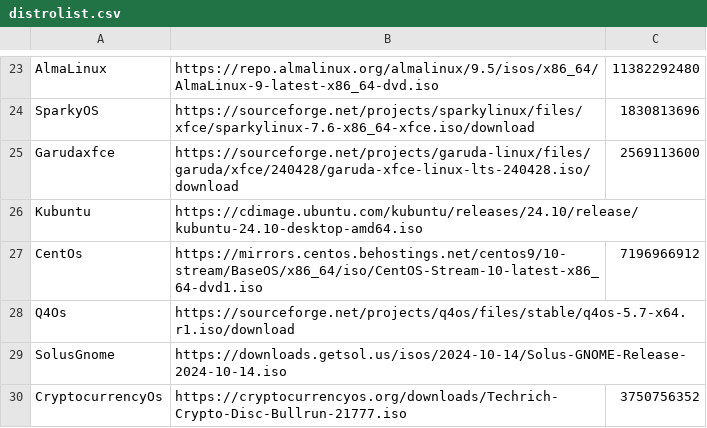
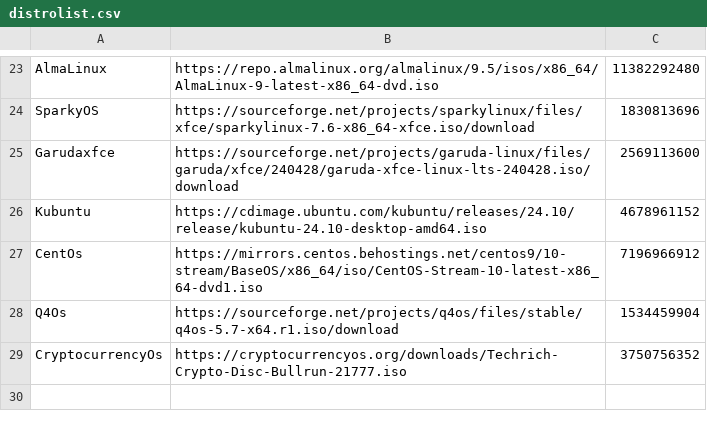
Before and after one commit to DimBertolami/Distroboot, a CSV file: distrolist.csv, drawn as a sheet; only a part is shown, gaps mark what is left out.

Commit message:
updated list

```diff
--- a/distrolist.csv
+++ b/distrolist.csv
@@ -25,6 +25,5 @@ SparkyOS,https://sourceforge.net/projects/sparkylinux/files/xfce/sparkylinux-7.6
 Garudaxfce,https://sourceforge.net/projects/garuda-linux/files/garuda/xfce/240428/garuda-xfce-linux-lts-240428.iso/download,2569113600
-Kubuntu,https://cdimage.ubuntu.com/kubuntu/releases/24.10/release/kubuntu-24.10-desktop-amd64.iso,
+Kubuntu,https://cdimage.ubuntu.com/kubuntu/releases/24.10/release/kubuntu-24.10-desktop-amd64.iso,4678961152
 CentOs,https://mirrors.centos.behostings.net/centos9/10-stream/BaseOS/x86_64/iso/CentOS-Stream-10-latest-x86_64-dvd1.iso,7196966912
-Q4Os,https://sourceforge.net/projects/q4os/files/stable/q4os-5.7-x64.r1.iso/download,
-SolusGnome,https://downloads.getsol.us/isos/2024-10-14/Solus-GNOME-Release-2024-10-14.iso,
+Q4Os,https://sourceforge.net/projects/q4os/files/stable/q4os-5.7-x64.r1.iso/download,1534459904
 CryptocurrencyOs,https://cryptocurrencyos.org/downloads/Techrich-Crypto-Disc-Bullrun-21777.iso,3750756352
```
